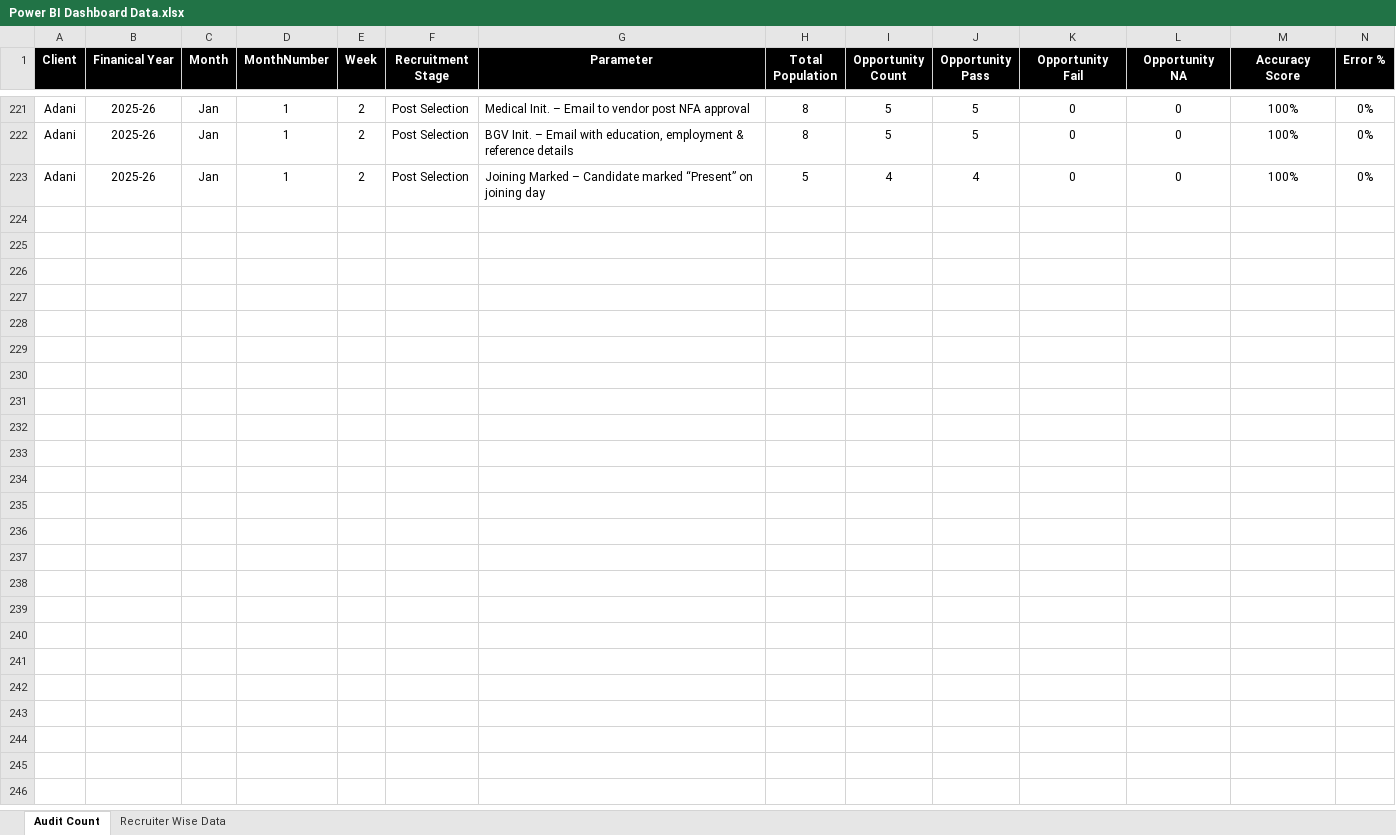
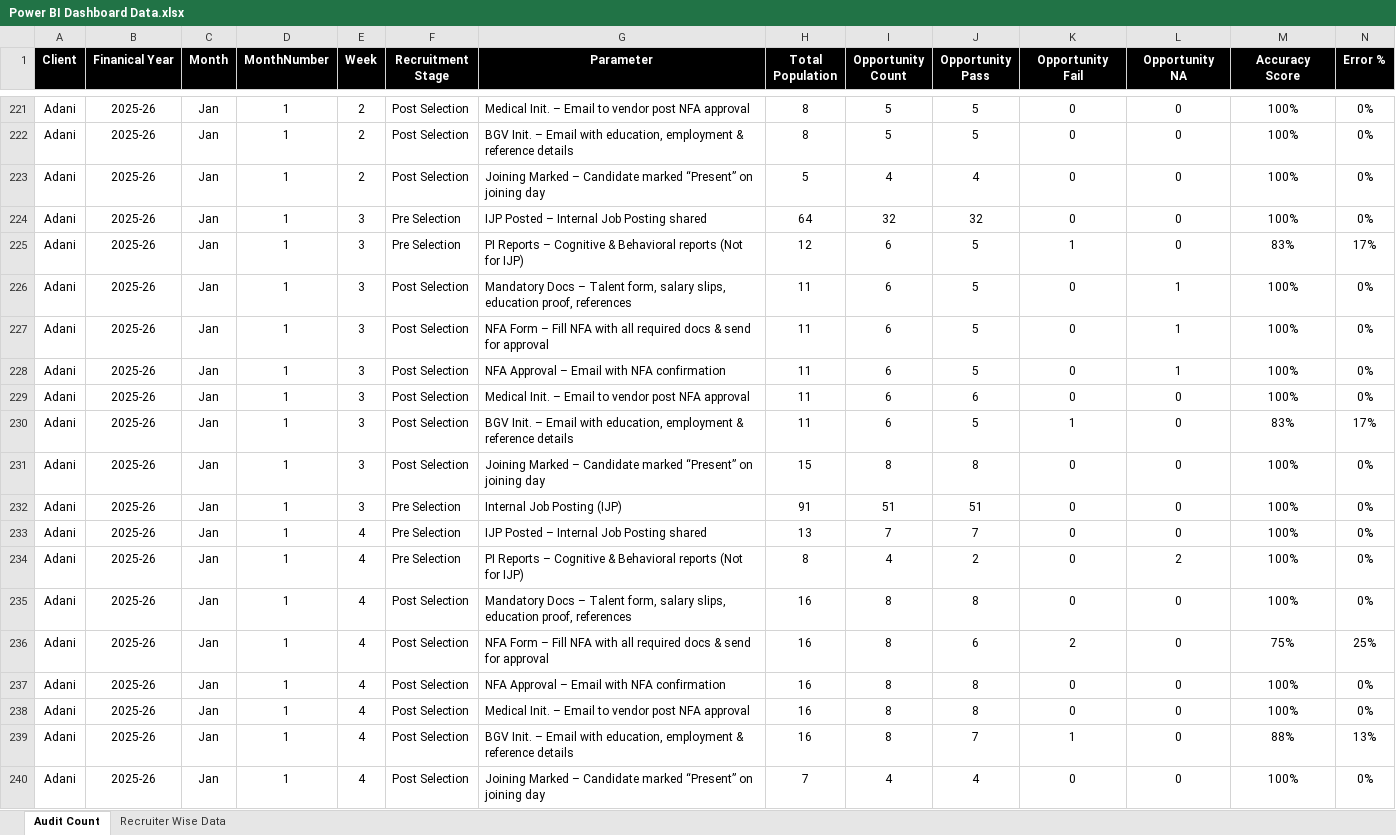
Before and after one commit to Businessexcellence/Adani-Cements-Recruitment-Audit-Dashboard, an Excel workbook: Power BI Dashboard Data.xlsx, sheet Audit Count, drawn as a sheet; only a part is shown, gaps mark what is left out; values as stored, in another font and other column widths than the file's, no borders; rows hold the shown columns only; the diff names each change by its address in the sheet, - before the commit and + after, or states it on an @@ line.

Commit message:
Update data: Add complete January 2026 (all 4 weeks) - 239 audit records

```diff
--- a/Power BI Dashboard Data.xlsx (sheet Audit Count)
+++ b/Power BI Dashboard Data.xlsx (sheet Audit Count)
+row 224: Adani | 2025-26 | Jan | 1 | 3 | Pre Selection | IJP Posted – Internal Job Posting shared | 64 | 32 | 32 | 0 | 0 | 100% | 0%
+row 225: Adani | 2025-26 | Jan | 1 | 3 | Pre Selection | PI Reports – Cognitive & Behavioral reports (Not for IJP) | 12 | 6 | 5 | 1 | 0 | 83% | 17%
+row 226: Adani | 2025-26 | Jan | 1 | 3 | Post Selection | Mandatory Docs – Talent form, salary slips, education proof, references | 11 | 6 | 5 | 0 | 1 | 100% | 0%
+row 227: Adani | 2025-26 | Jan | 1 | 3 | Post Selection | NFA Form – Fill NFA with all required docs & send for approval | 11 | 6 | 5 | 0 | 1 | 100% | 0%
+row 228: Adani | 2025-26 | Jan | 1 | 3 | Post Selection | NFA Approval – Email with NFA confirmation | 11 | 6 | 5 | 0 | 1 | 100% | 0%
+row 229: Adani | 2025-26 | Jan | 1 | 3 | Post Selection | Medical Init. – Email to vendor post NFA approval | 11 | 6 | 6 | 0 | 0 | 100% | 0%
+row 230: Adani | 2025-26 | Jan | 1 | 3 | Post Selection | BGV Init. – Email with education, employment & reference details | 11 | 6 | 5 | 1 | 0 | 83% | 17%
+row 231: Adani | 2025-26 | Jan | 1 | 3 | Post Selection | Joining Marked – Candidate marked “Present” on joining day | 15 | 8 | 8 | 0 | 0 | 100% | 0%
+row 232: Adani | 2025-26 | Jan | 1 | 3 | Pre Selection | Internal Job Posting (IJP) | 91 | 51 | 51 | 0 | 0 | 100% | 0%
+row 233: Adani | 2025-26 | Jan | 1 | 4 | Pre Selection | IJP Posted – Internal Job Posting shared | 13 | 7 | 7 | 0 | 0 | 100% | 0%
+row 234: Adani | 2025-26 | Jan | 1 | 4 | Pre Selection | PI Reports – Cognitive & Behavioral reports (Not for IJP) | 8 | 4 | 2 | 0 | 2 | 100% | 0%
+row 235: Adani | 2025-26 | Jan | 1 | 4 | Post Selection | Mandatory Docs – Talent form, salary slips, education proof, references | 16 | 8 | 8 | 0 | 0 | 100% | 0%
+row 236: Adani | 2025-26 | Jan | 1 | 4 | Post Selection | NFA Form – Fill NFA with all required docs & send for approval | 16 | 8 | 6 | 2 | 0 | 75% | 25%
+row 237: Adani | 2025-26 | Jan | 1 | 4 | Post Selection | NFA Approval – Email with NFA confirmation | 16 | 8 | 8 | 0 | 0 | 100% | 0%
+row 238: Adani | 2025-26 | Jan | 1 | 4 | Post Selection | Medical Init. – Email to vendor post NFA approval | 16 | 8 | 8 | 0 | 0 | 100% | 0%
+row 239: Adani | 2025-26 | Jan | 1 | 4 | Post Selection | BGV Init. – Email with education, employment & reference details | 16 | 8 | 7 | 1 | 0 | 88% | 13%
+row 240: Adani | 2025-26 | Jan | 1 | 4 | Post Selection | Joining Marked – Candidate marked “Present” on joining day | 7 | 4 | 4 | 0 | 0 | 100% | 0%
```
Also changed, not shown: sheet Recruiter Wise Data, hidden cells, 2 other files.
